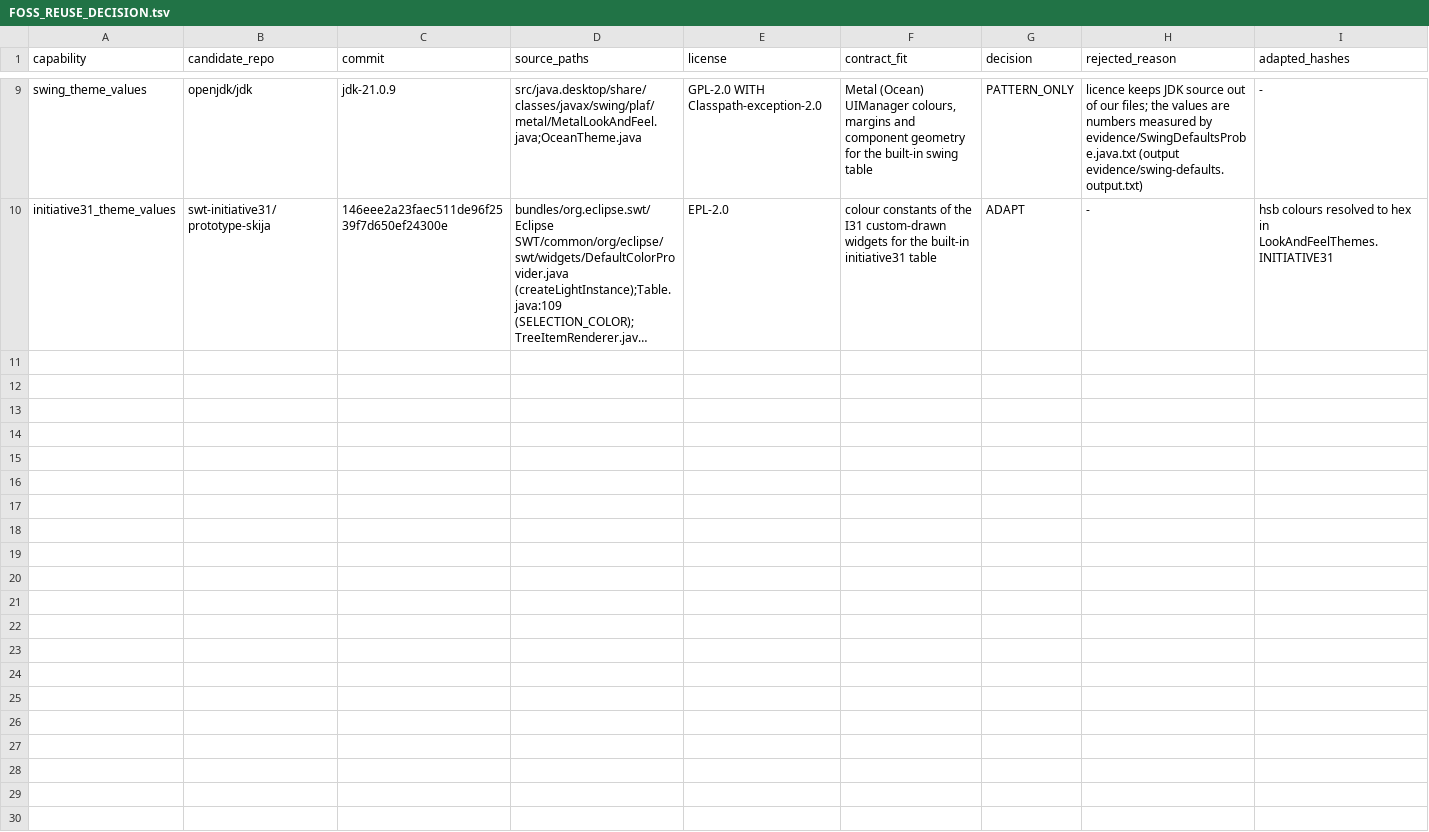
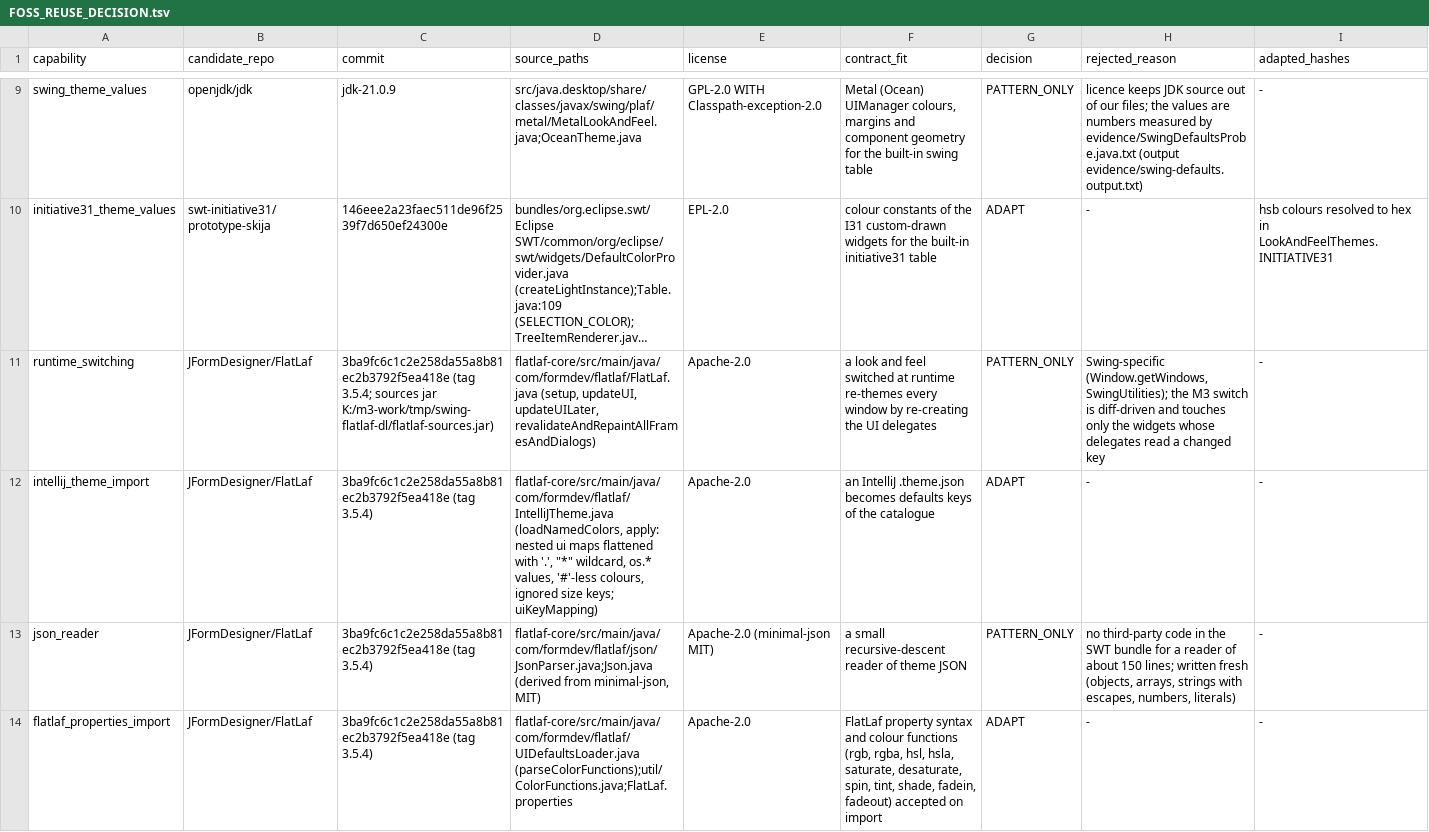
Before and after one commit to eclipse-platform/eclipse.platform.swt, a TSV file: docs/m3/look-and-feel/FOSS_REUSE_DECISION.tsv, drawn as a sheet; only a part is shown, gaps mark what is left out; long unchanged cells end in …; rows hold the shown columns only; the diff covers the shown part only; the diff names each change by its address in the sheet, - before the commit and + after, or states it on an @@ line.

Commit message:
LF6 design: Swing-style pluggable look and feel, improved; donor rows; catalogue
User 2026-10-19: "pull in Swing-style themeability", "LAF logic and improve it".
Documentation first (D2C) and the donor gate before any code:

- LOOK_AND_FEEL.md, LF6: the Swing API shape (UIManager, UIDefaults,
  ComponentUI, updateComponentTreeUI, putClientProperty) mapped to
  M3LookAndFeel, M3UIDefaults, M3ComponentUI and the override lane, with the
  six improvements to measure against a UIManager-style baseline: int key ids
  and typed lanes, dependency-tracked derived values, diff-driven switching,
  imports and live reload, palette/high contrast/DPI metrics, sparse
  per-widget overrides. Built-ins native, swing, initiative31, light, dark.
- FOSS_REUSE_DECISION.tsv: FlatLaf 3.5.4 (runtime switching PATTERN_ONLY,
  IntelliJ theme import and properties functions ADAPT, JSON reader
  PATTERN_ONLY), OpenJDK UIManager architecture PATTERN_ONLY (GPL+CPE),
  Darklaf (MIT) and Radiance (BSD-3-Clause) PATTERN_ONLY.
- look-and-feel/ALGORITHM_CATALOGUE.tsv (rule 21): header; rows follow with
  each measured step.

```diff
--- a/docs/m3/look-and-feel/FOSS_REUSE_DECISION.tsv
+++ b/docs/m3/look-and-feel/FOSS_REUSE_DECISION.tsv
+row 11: runtime_switching | JFormDesigner/FlatLaf | 3ba9fc6c1c2e258da55a8b81ec2b3792f5ea418e (tag 3.5.4; sources jar K:/m3-work/tmp/swing-flatlaf-dl/flatlaf-sources.jar) | flatlaf-core/src/main/java/com/formdev/flatlaf/FlatLaf.java (setup, updateUI, updateUILater, revalidateAndRepaintAllFramesAndDialogs) | Apache-2.0 | a look and feel switched at runtime re-themes every window by re-creating the UI delegates | PATTERN_ONLY | Swing-specific (Window.getWindows, SwingUtilities); the M3 switch is diff-driven and touches only the widgets whose delegates read a changed key | -
+row 12: intellij_theme_import | JFormDesigner/FlatLaf | 3ba9fc6c1c2e258da55a8b81ec2b3792f5ea418e (tag 3.5.4) | flatlaf-core/src/main/java/com/formdev/flatlaf/IntelliJTheme.java (loadNamedColors, apply: nested ui maps flattened with '.', "*" wildcard, os.* values, '#'-less colours, ignored size keys; uiKeyMapping) | Apache-2.0 | an IntelliJ .theme.json becomes defaults keys of the catalogue | ADAPT | - | -
+row 13: json_reader | JFormDesigner/FlatLaf | 3ba9fc6c1c2e258da55a8b81ec2b3792f5ea418e (tag 3.5.4) | flatlaf-core/src/main/java/com/formdev/flatlaf/json/JsonParser.java;Json.java (derived from minimal-json, MIT) | Apache-2.0 (minimal-json MIT) | a small recursive-descent reader of theme JSON | PATTERN_ONLY | no third-party code in the SWT bundle for a reader of about 150 lines; written fresh (objects, arrays, strings with escapes, numbers, literals) | -
+row 14: flatlaf_properties_import | JFormDesigner/FlatLaf | 3ba9fc6c1c2e258da55a8b81ec2b3792f5ea418e (tag 3.5.4) | flatlaf-core/src/main/java/com/formdev/flatlaf/UIDefaultsLoader.java (parseColorFunctions);util/ColorFunctions.java;FlatLaf.properties | Apache-2.0 | FlatLaf property syntax and colour functions (rgb, rgba, hsl, hsla, saturate, desaturate, spin, tint, shade, fadein, fadeout) accepted on import | ADAPT | - | -
```
Also changed, not shown: 3 added rows elsewhere in this file, 2 other files.
